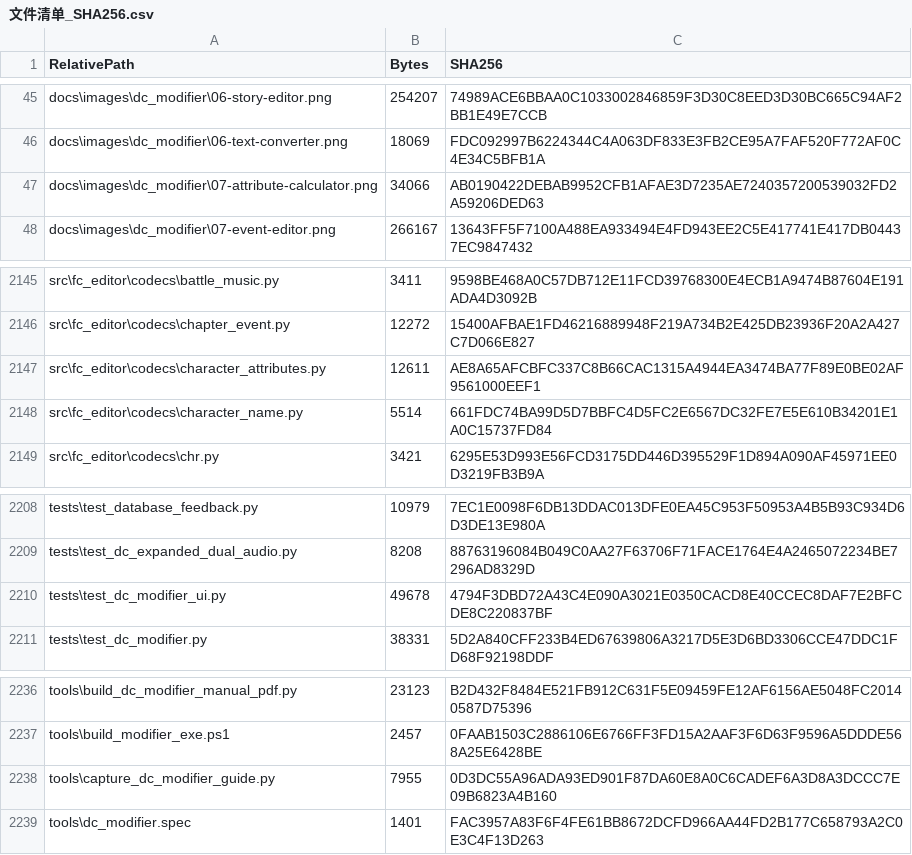
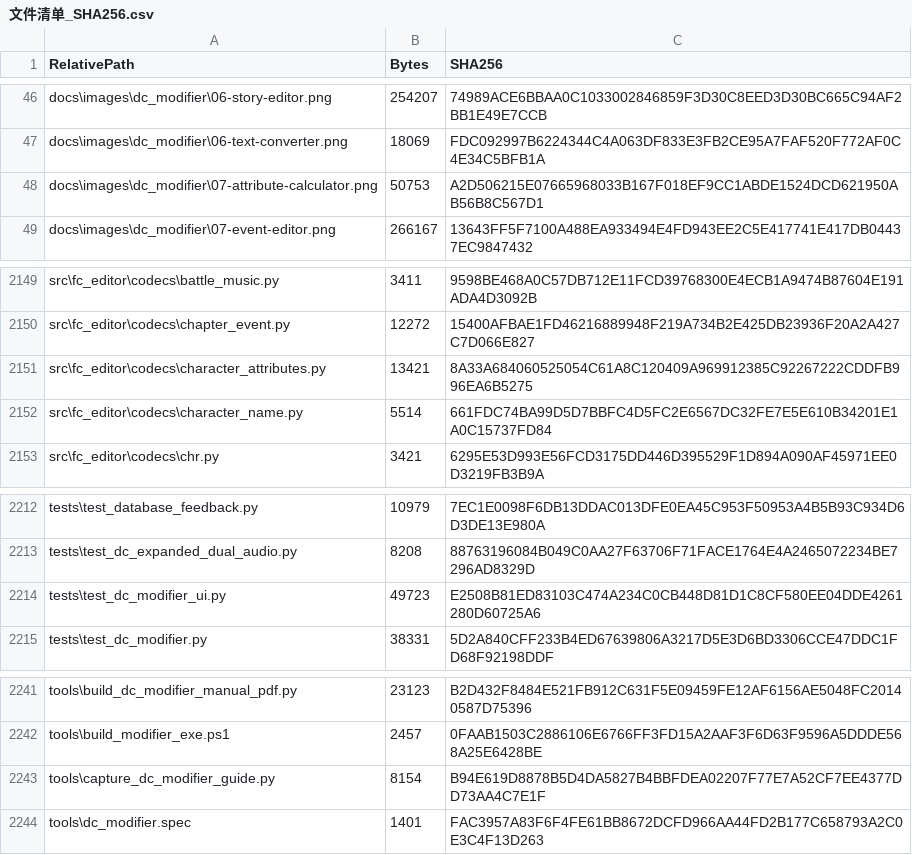
Before and after one commit to Zkkkkkky/mmc3, a CSV file: output/manifest/文件清单_SHA256.csv, drawn as a sheet; only a part is shown, gaps mark what is left out; the diff covers the shown part only.

```diff
--- a/output/manifest/文件清单_SHA256.csv
+++ b/output/manifest/文件清单_SHA256.csv
@@ -46,3 +47,3 @@
 "docs\images\dc_modifier\06-text-converter.png","18069","FDC092997B6224344C4A063DF833E3FB2CE95A7FAF520F772AF0C4E34C5BFB1A"
-"docs\images\dc_modifier\07-attribute-calculator.png","34066","AB0190422DEBAB9952CFB1AFAE3D7235AE7240357200539032FD2A59206DED63"
+"docs\images\dc_modifier\07-attribute-calculator.png","50753","A2D506215E07665968033B167F018EF9CC1ABDE1524DCD621950AB56B8C567D1"
 "docs\images\dc_modifier\07-event-editor.png","266167","13643FF5F7100A488EA933494E4FD943EE2C5E417741E417DB04437EC9847432"
@@ -2146,3 +2150,3 @@
 "src\fc_editor\codecs\chapter_event.py","12272","15400AFBAE1FD46216889948F219A734B2E425DB23936F20A2A427C7D066E827"
-"src\fc_editor\codecs\character_attributes.py","12611","AE8A65AFCBFC337C8B66CAC1315A4944EA3474BA77F89E0BE02AF9561000EEF1"
+"src\fc_editor\codecs\character_attributes.py","13421","8A33A684060525054C61A8C120409A969912385C92267222CDDFB996EA6B5275"
 "src\fc_editor\codecs\character_name.py","5514","661FDC74BA99D5D7BBFC4D5FC2E6567DC32FE7E5E610B34201E1A0C15737FD84"
@@ -2209,3 +2213,3 @@
 "tests\test_dc_expanded_dual_audio.py","8208","88763196084B049C0AA27F63706F71FACE1764E4A2465072234BE7296AD8329D"
-"tests\test_dc_modifier_ui.py","49678","4794F3DBD72A43C4E090A3021E0350CACD8E40CCEC8DAF7E2BFCDE8C220837BF"
+"tests\test_dc_modifier_ui.py","49723","E2508B81ED83103C474A234C0CB448D81D1C8CF580EE04DDE4261280D60725A6"
 "tests\test_dc_modifier.py","38331","5D2A840CFF233B4ED67639806A3217D5E3D6BD3306CCE47DDC1FD68F92198DDF"
@@ -2237,3 +2242,3 @@
 "tools\build_modifier_exe.ps1","2457","0FAAB1503C2886106E6766FF3FD15A2AAF3F6D63F9596A5DDDE568A25E6428BE"
-"tools\capture_dc_modifier_guide.py","7955","0D3DC55A96ADA93ED901F87DA60E8A0C6CADEF6A3D8A3DCCC7E09B6823A4B160"
+"tools\capture_dc_modifier_guide.py","8154","B94E619D8878B5D4DA5827B4BBFDEA02207F77E7A52CF7EE4377DD73AA4C7E1F"
 "tools\dc_modifier.spec","1401","FAC3957A83F6F4FE61BB8672DCFD966AA44FD2B177C658793A2C0E3C4F13D263"
```
Also changed, not shown: 5 added rows and 25 edited cells elsewhere in this file, 20 other files.
